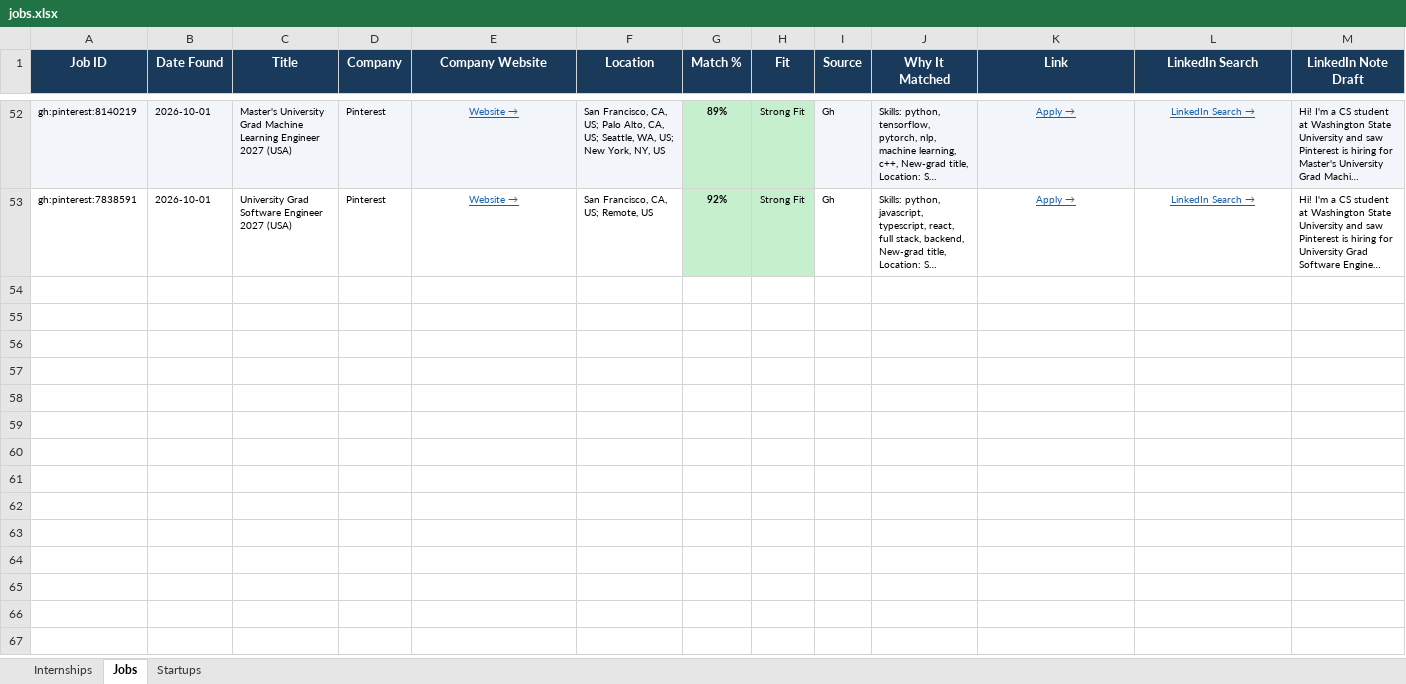
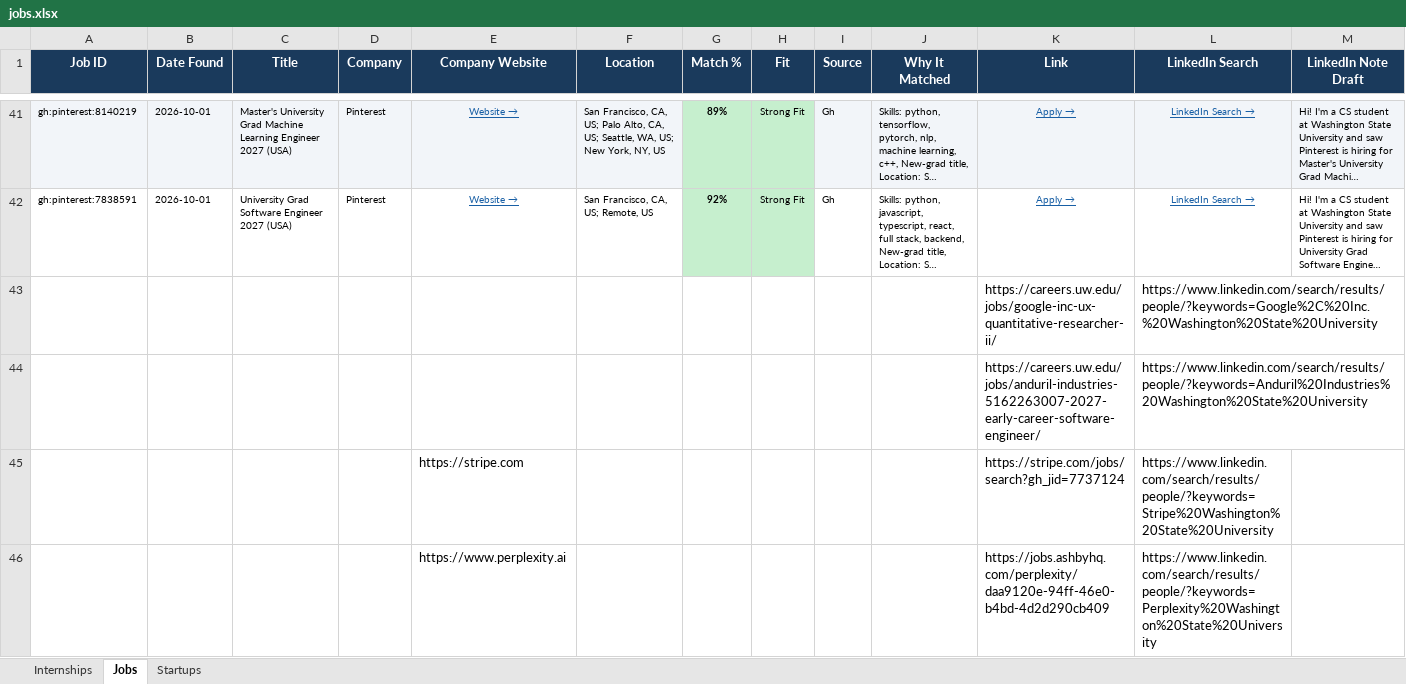
Before and after one commit to gvignesh286/26Jobs, an Excel workbook: jobs.xlsx, sheet Jobs, drawn as a sheet; only a part is shown, gaps mark what is left out; long unchanged cells end in …; values as stored, in another font and other column widths than the file's, no borders; rows hold the shown columns only; the diff covers the shown part only; the diff names each change by its address in the sheet, - before the commit and + after, or states it on an @@ line.

```diff
--- a/jobs.xlsx (sheet Jobs)
+++ b/jobs.xlsx (sheet Jobs)
+row 43:  |  |  |  |  |  |  |  |  |  | https://careers.uw.edu/jobs/google-inc-ux-quantitative-researcher-ii/ | https://www.linkedin.com/search/results/people/?keywords=Google%2C%20Inc.%20Washington%20State%20University
+row 44:  |  |  |  |  |  |  |  |  |  | https://careers.uw.edu/jobs/anduril-industries-5162263007-2027-early-career-software-engineer/ | https://www.linkedin.com/search/results/people/?keywords=Anduril%20Industries%20Washington%20State%20University
+row 45:  |  |  |  | https://stripe.com |  |  |  |  |  | https://stripe.com/jobs/search?gh_jid=7737124 | https://www.linkedin.com/search/results/people/?keywords=Stripe%20Washington%20State%20University
+row 46:  |  |  |  | https://www.perplexity.ai |  |  |  |  |  | https://jobs.ashbyhq.com/perplexity/daa9120e-94ff-46e0-b4bd-4d2d290cb409 | https://www.linkedin.com/search/results/people/?keywords=Perplexity%20Washington%20State%20University
```
Also changed, not shown: 9 added rows and 11 removed rows elsewhere in this sheet, sheet Internships, sheet Startups.
